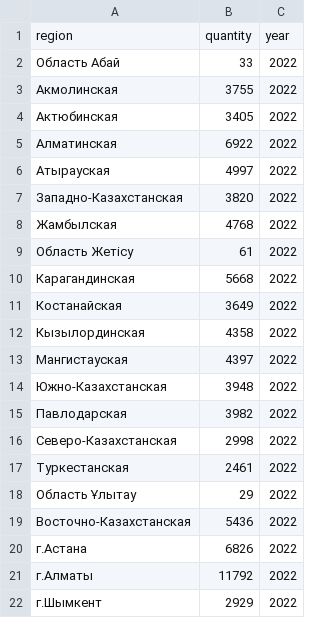
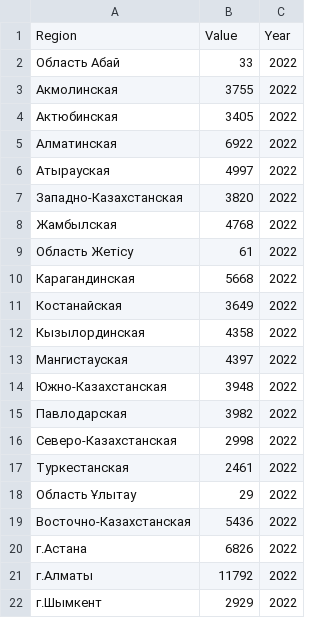
Before and after one commit to open-data-kazakhstan/city-public-transportation-quantity, a CSV file: archive/public-transport-quantity.csv, drawn as a sheet; removed rows and columns are numbered as before the commit, all else as after; the diff names each change by its address in the sheet, - before the commit and + after, or states it on an @@ line.

```diff
--- a/archive/public-transport-quantity.csv
+++ b/archive/public-transport-quantity.csv
-row 1: region | quantity | year
+row 1: Region | Value | Year
```
Also changed, not shown: data/public-transport-quantity-final.csv, 2 other files.
